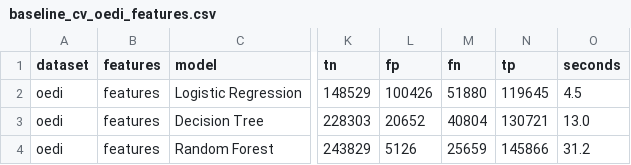
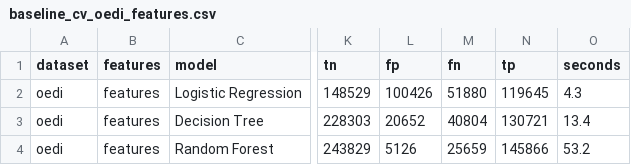
Before and after one commit to Jood-AB/electricity-theft-detection-project, a CSV file: outputs/results/baseline_cv_oedi_features.csv, drawn as a sheet; only a part is shown, gaps mark what is left out; the diff names each change by its address in the sheet, - before the commit and + after, or states it on an @@ line.

```diff
--- a/outputs/results/baseline_cv_oedi_features.csv
+++ b/outputs/results/baseline_cv_oedi_features.csv
-O2 (seconds): 4.5
+O2 (seconds): 4.3
-O3 (seconds): 13.0
+O3 (seconds): 13.4
-O4 (seconds): 31.2
+O4 (seconds): 53.2
```
Also changed, not shown: outputs/results/baseline_cv_oedi_raw.csv, outputs/results/baseline_cv_sgcc_features.csv, 43 other files.
